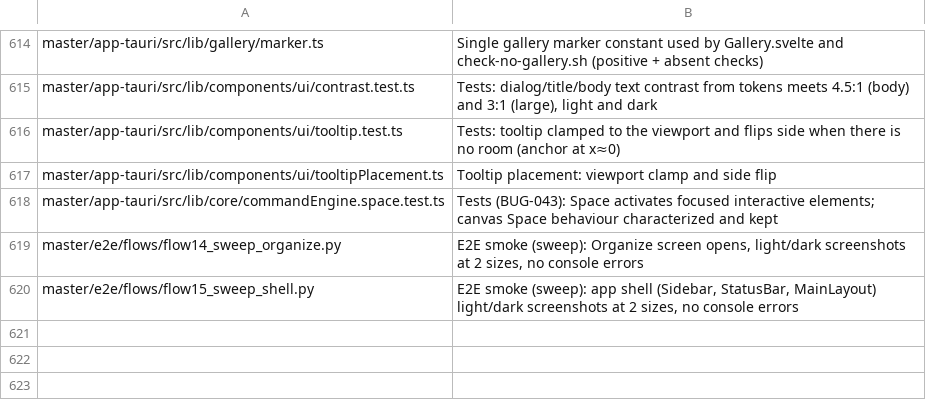
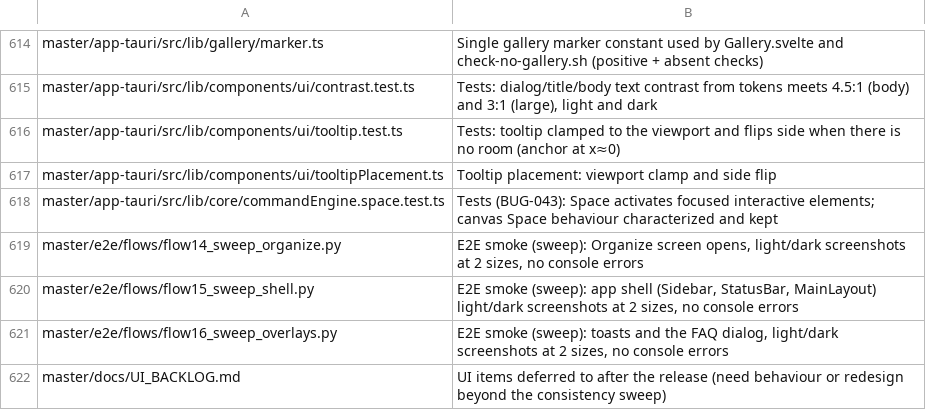
Before and after one commit to Hermes018/Ayra_PDF, a TSV file: master/tools/tree/descriptions.tsv, drawn as a sheet; only a part is shown, gaps mark what is left out.

```diff
--- a/master/tools/tree/descriptions.tsv
+++ b/master/tools/tree/descriptions.tsv
@@ -620 +620,3 @@ master/e2e/flows/flow14_sweep_organize.py	E2E smoke (sweep): Organize screen ope
 master/e2e/flows/flow15_sweep_shell.py	E2E smoke (sweep): app shell (Sidebar, StatusBar, MainLayout) light/dark screenshots at 2 sizes, no console errors
+master/e2e/flows/flow16_sweep_overlays.py	E2E smoke (sweep): toasts and the FAQ dialog, light/dark screenshots at 2 sizes, no console errors
+master/docs/UI_BACKLOG.md	UI items deferred to after the release (need behaviour or redesign beyond the consistency sweep)
```
Also changed, not shown: 13 other files.
